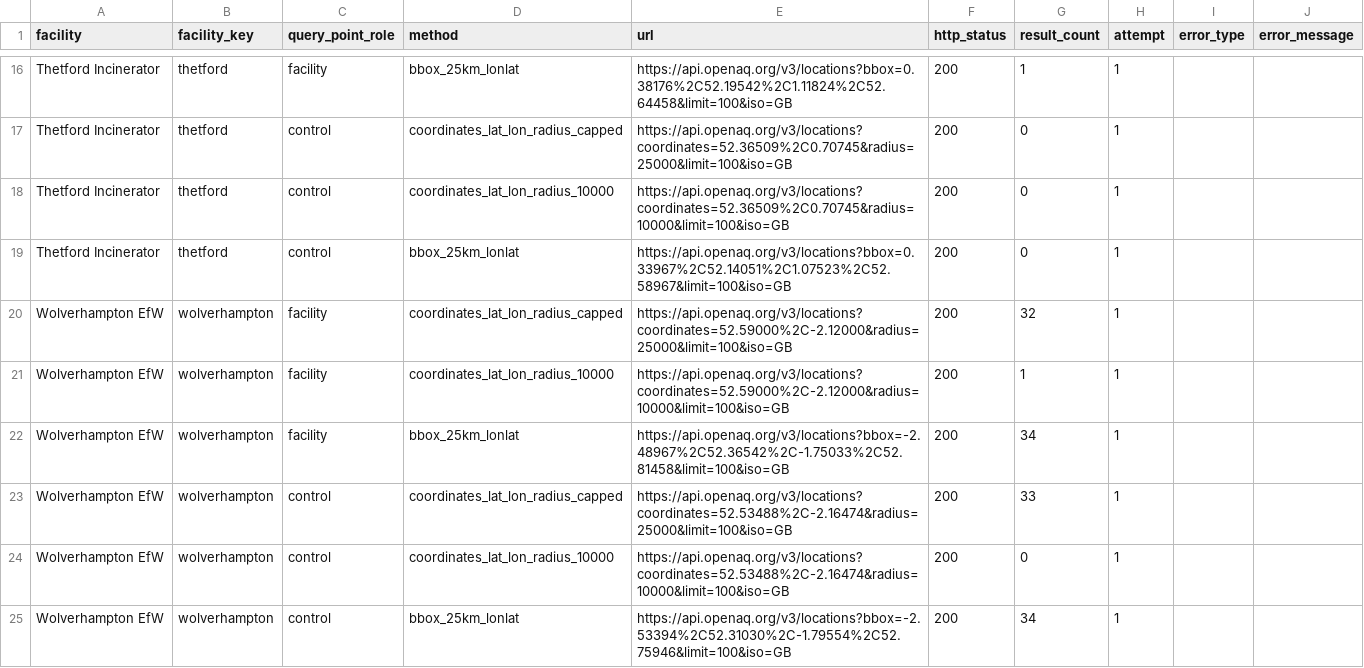
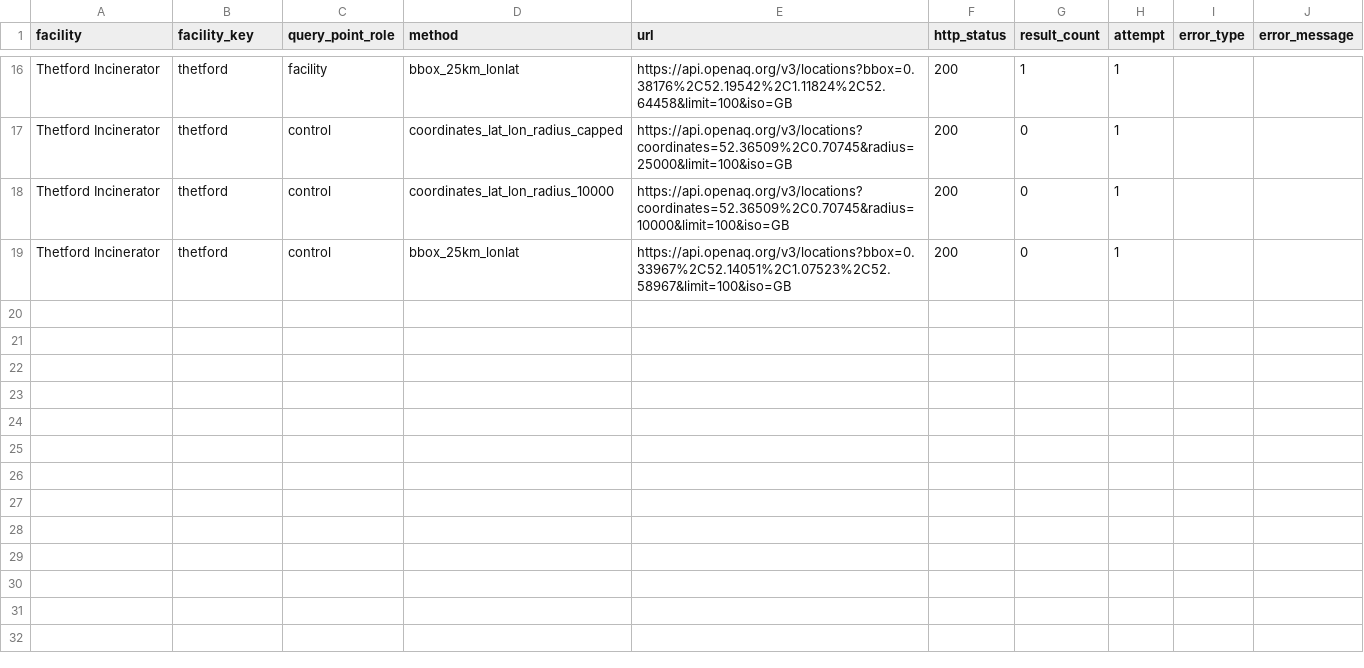
Before and after one commit to pythongitgub/AirQuality26_v2, a CSV file: site_public/data/focus/overlays_v3/openaq_query_diagnostics.csv, drawn as a sheet; only a part is shown, gaps mark what is left out.

```diff
--- a/site_public/data/focus/overlays_v3/openaq_query_diagnostics.csv
+++ b/site_public/data/focus/overlays_v3/openaq_query_diagnostics.csv
@@ -19,7 +19 @@ Thetford Incinerator,thetford,control,coordinates_lat_lon_radius_10000,https://a
 Thetford Incinerator,thetford,control,bbox_25km_lonlat,https://api.openaq.org/v3/locations?bbox=0.33967%2C52.14051%2C1.07523%2C52.58967&limit=100&iso=GB,200,0,1,,
-Wolverhampton EfW,wolverhampton,facility,coordinates_lat_lon_radius_capped,https://api.openaq.org/v3/locations?coordinates=52.59000%2C-2.12000&radius=25000&limit=100&iso=GB,200,32,1,,
-Wolverhampton EfW,wolverhampton,facility,coordinates_lat_lon_radius_10000,https://api.openaq.org/v3/locations?coordinates=52.59000%2C-2.12000&radius=10000&limit=100&iso=GB,200,1,1,,
-Wolverhampton EfW,wolverhampton,facility,bbox_25km_lonlat,https://api.openaq.org/v3/locations?bbox=-2.48967%2C52.36542%2C-1.75033%2C52.81458&limit=100&iso=GB,200,34,1,,
-Wolverhampton EfW,wolverhampton,control,coordinates_lat_lon_radius_capped,https://api.openaq.org/v3/locations?coordinates=52.53488%2C-2.16474&radius=25000&limit=100&iso=GB,200,33,1,,
-Wolverhampton EfW,wolverhampton,control,coordinates_lat_lon_radius_10000,https://api.openaq.org/v3/locations?coordinates=52.53488%2C-2.16474&radius=10000&limit=100&iso=GB,200,0,1,,
-Wolverhampton EfW,wolverhampton,control,bbox_25km_lonlat,https://api.openaq.org/v3/locations?bbox=-2.53394%2C52.31030%2C-1.79554%2C52.75946&limit=100&iso=GB,200,34,1,,
```
Also changed, not shown: site_public/data/focus/overlays_v3/queried_facilities_this_run.csv, site_public/data/focus/overlays_v3/remaining_overlay_queue_after_skip.csv, 5 other files.
